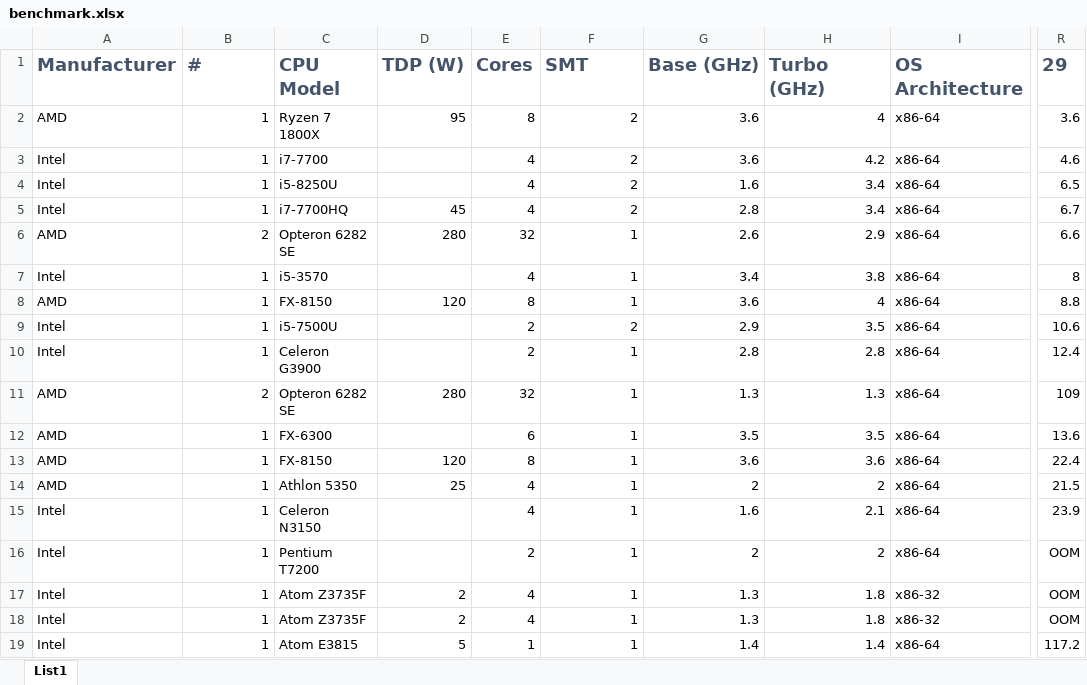
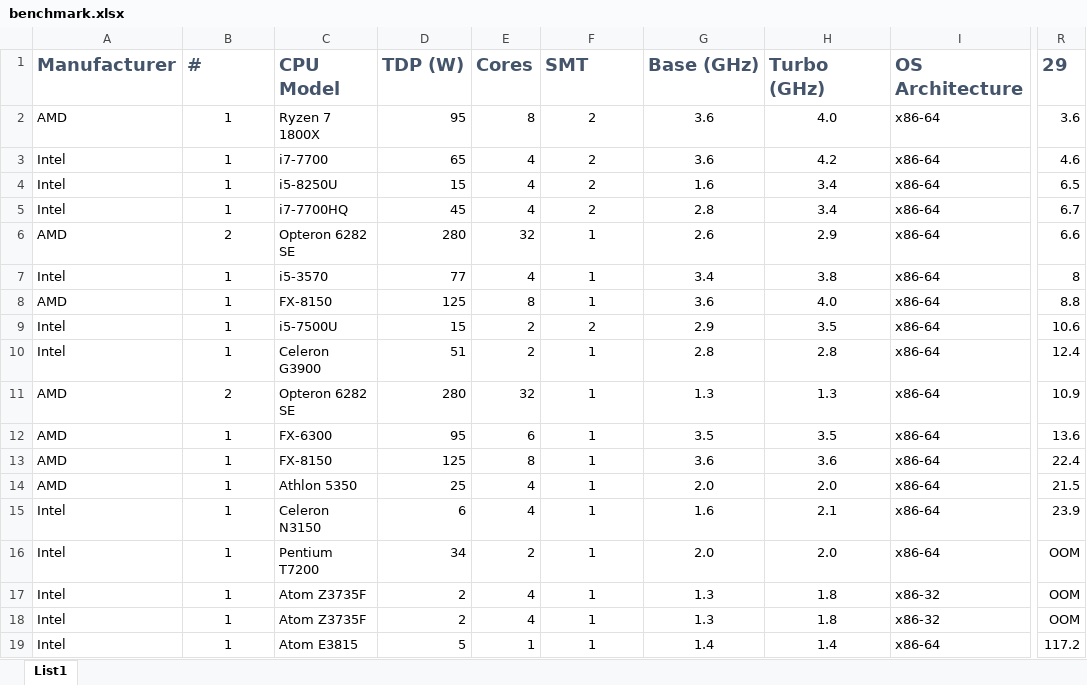
Before and after one commit to raddinet/raddi, an Excel workbook: doc/benchmark.xlsx, sheet List1, drawn as a sheet; only a part is shown, gaps mark what is left out; values as stored, in another font and other column widths than the file's, no borders; conditional formats and table styles not drawn; the diff names each change by its address in the sheet, - before the commit and + after, or states it on an @@ line.

Commit message:
fill some gaps and colorize benchmark results

```diff
--- a/doc/benchmark.xlsx (sheet List1)
+++ b/doc/benchmark.xlsx (sheet List1)
-B2:B19 alignment: right
+B2:B19 alignment: center
-F2:H19 alignment: right
+F2:H19 alignment: center
-H2 (Turbo (GHz)): 4
+H2 (Turbo (GHz)): 4.0
-D3 (TDP (W)): (empty)
+D3 (TDP (W)): 65
-D4 (TDP (W)): (empty)
+D4 (TDP (W)): 15
-D7 (TDP (W)): (empty)
+D7 (TDP (W)): 77
-D8 (TDP (W)): 120
+D8 (TDP (W)): 125
-H8 (Turbo (GHz)): 4
+H8 (Turbo (GHz)): 4.0
-D9 (TDP (W)): (empty)
+D9 (TDP (W)): 15
-D10 (TDP (W)): (empty)
+D10 (TDP (W)): 51
-R11 (29): 109
+R11 (29): 10.9
-D12 (TDP (W)): (empty)
+D12 (TDP (W)): 95
-D13 (TDP (W)): 120
+D13 (TDP (W)): 125
-G14 (Base (GHz)): 2
+G14 (Base (GHz)): 2.0
-H14 (Turbo (GHz)): 2
+H14 (Turbo (GHz)): 2.0
-D15 (TDP (W)): (empty)
+D15 (TDP (W)): 6
-D16 (TDP (W)): (empty)
+D16 (TDP (W)): 34
-G16 (Base (GHz)): 2
+G16 (Base (GHz)): 2.0
-H16 (Turbo (GHz)): 2
+H16 (Turbo (GHz)): 2.0
```
